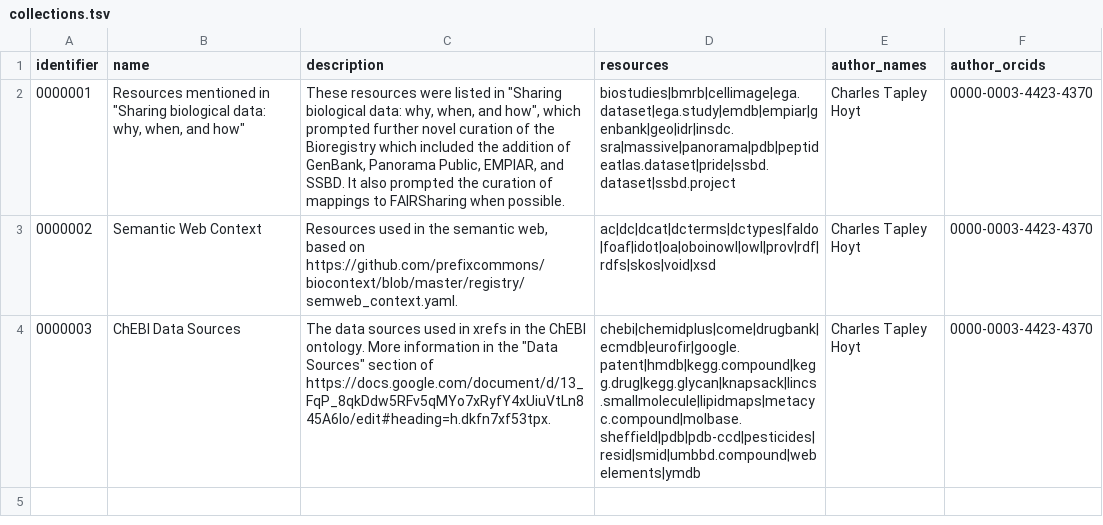
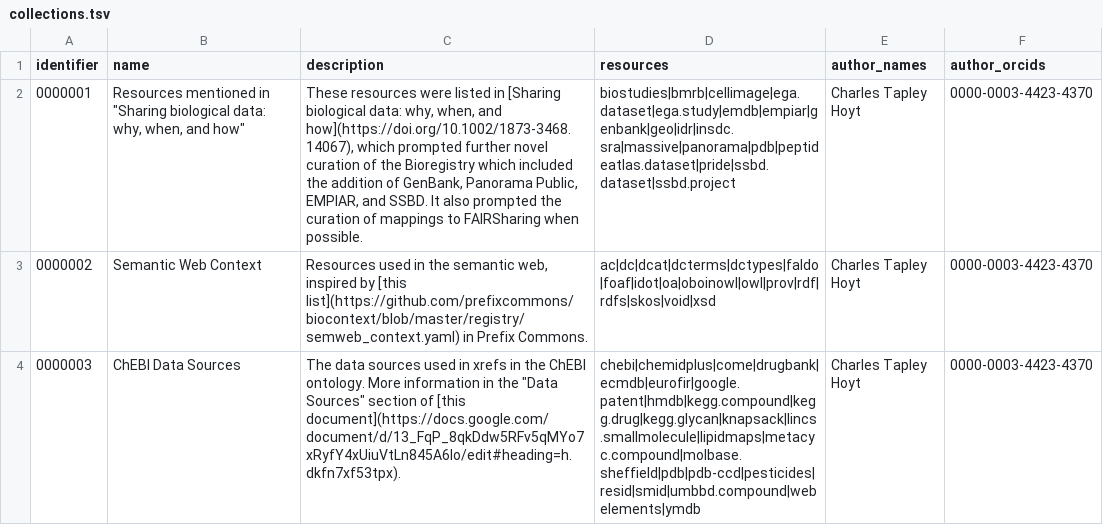
Before and after one commit to biopragmatics/bioregistry, a TSV file: exports/collections/collections.tsv, drawn as a sheet; the diff names each change by its address in the sheet, - before the commit and + after, or states it on an @@ line.

```diff
--- a/exports/collections/collections.tsv
+++ b/exports/collections/collections.tsv
-C2 (description): …listed in "Sharing biological data: why, when, and how", which prompted…
+C2 (description): …listed in [Sharing biological data: why, when, and how](https://doi.org/10.1002/1873-3468.14067), which prompted…
-C3 (description): …semantic web, based on https://github.com/prefixcommons/biocontext/blob/master/registry/semweb_context.yaml.
+C3 (description): …semantic web, inspired by [this list](https://github.com/prefixcommons/biocontext/blob/master/registry/semweb_context.yaml) in Prefix Commons.
-C4 (description): …section of https://docs.google.com/document/d/13_FqP_8qkDdw5RFv5qMYo7xRyfY4xUiuVtLn845A6Io/edit#heading=h.dkfn7xf53tpx.
+C4 (description): …section of [this document](https://docs.google.com/document/d/13_FqP_8qkDdw5RFv5qMYo7xRyfY4xUiuVtLn845A6Io/edit#heading=h.dkfn7xf53tpx).
```
Also changed, not shown: exports/registry/registry.tsv, exports/sssom/bioregistry.sssom.tsv, 35 other files.
